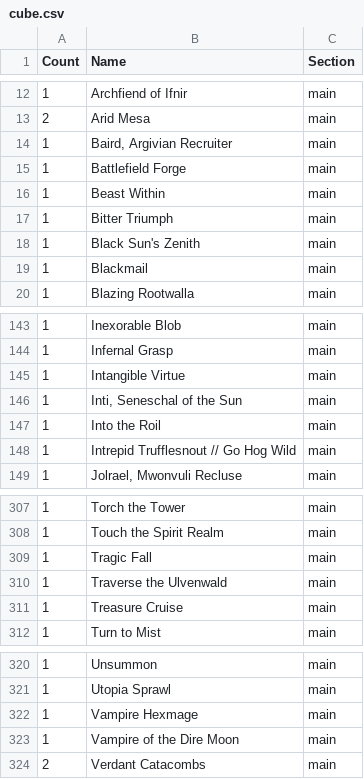
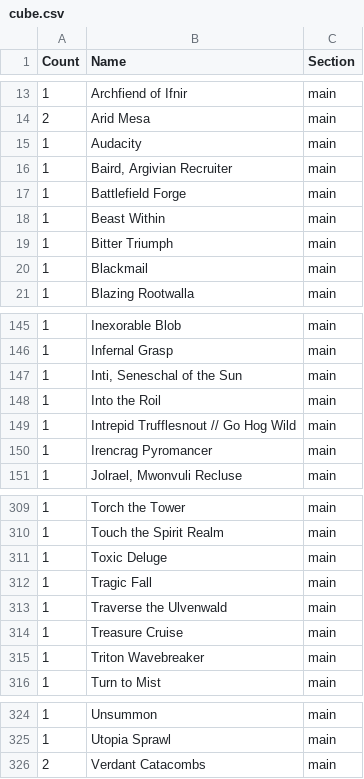
Before and after one commit to caseydavenport/cube-tools, a CSV file: cube.csv, drawn as a sheet; only a part is shown, gaps mark what is left out; the diff covers the shown part only.

Commit message:
Update cube

```diff
--- a/cube.csv
+++ b/cube.csv
@@ -13,2 +14,3 @@ Count,Name,Section
 2,Arid Mesa,main
+1,Audacity,main
 1,"Baird, Argivian Recruiter",main
@@ -17,3 +19,2 @@ Count,Name,Section
 1,Bitter Triumph,main
-1,Black Sun's Zenith,main
 1,Blackmail,main
@@ -144,3 +146,2 @@ Count,Name,Section
 1,Infernal Grasp,main
-1,Intangible Virtue,main
 1,"Inti, Seneschal of the Sun",main
@@ -148,2 +149,3 @@ Count,Name,Section
 1,Intrepid Trufflesnout // Go Hog Wild,main
+1,Irencrag Pyromancer,main
 1,"Jolrael, Mwonvuli Recluse",main
@@ -308,2 +310,3 @@ Count,Name,Section
 1,Touch the Spirit Realm,main
+1,Toxic Deluge,main
 1,Tragic Fall,main
@@ -311,2 +314,3 @@ Count,Name,Section
 1,Treasure Cruise,main
+1,Triton Wavebreaker,main
 1,Turn to Mist,main
@@ -321,4 +325,2 @@ Count,Name,Section
 1,Utopia Sprawl,main
-1,Vampire Hexmage,main
-1,Vampire of the Dire Moon,main
 2,Verdant Catacombs,main
```
Also changed, not shown: 8 added rows, 8 removed rows and 2 edited cells elsewhere in this file, 2 other files.
